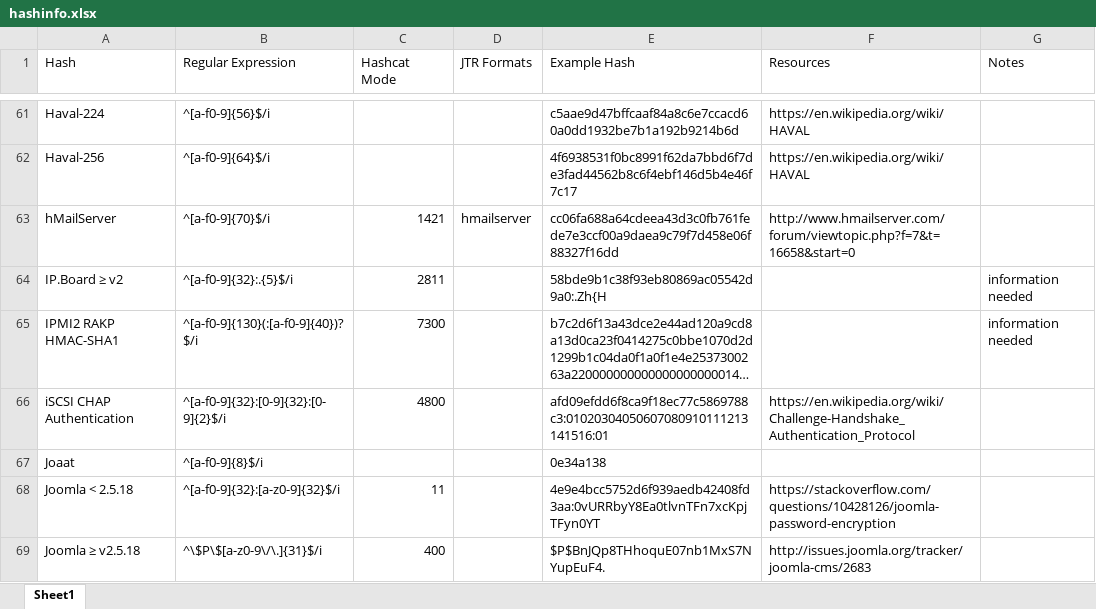
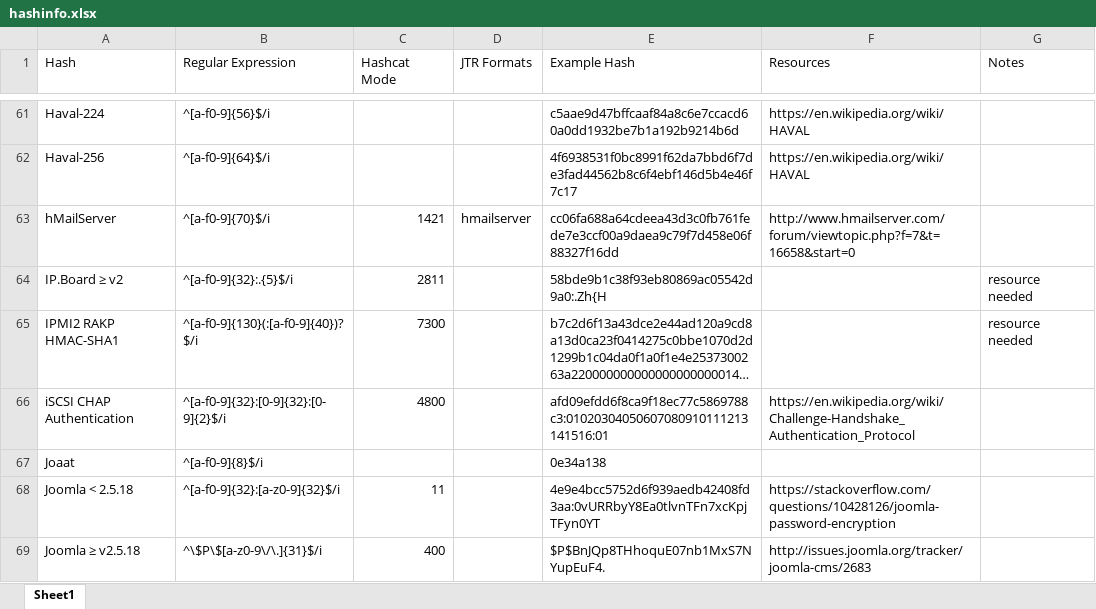
Before and after one commit to psypanda/hashID, an Excel workbook: hashinfo.xlsx, sheet Sheet1, drawn as a sheet; only a part is shown, gaps mark what is left out; long unchanged cells end in …; values as stored, in another font and other column widths than the file's, no cell formats; the diff covers the shown part only; the diff names each change by its address in the sheet, - before the commit and + after, or states it on an @@ line.

```diff
--- a/hashinfo.xlsx (sheet Sheet1)
+++ b/hashinfo.xlsx (sheet Sheet1)
-G64:G65 (Notes): information needed
+G64:G65 (Notes): resource needed
```
Also changed, not shown: 45 edited cells elsewhere in this sheet, cell formats, 4 other files.
